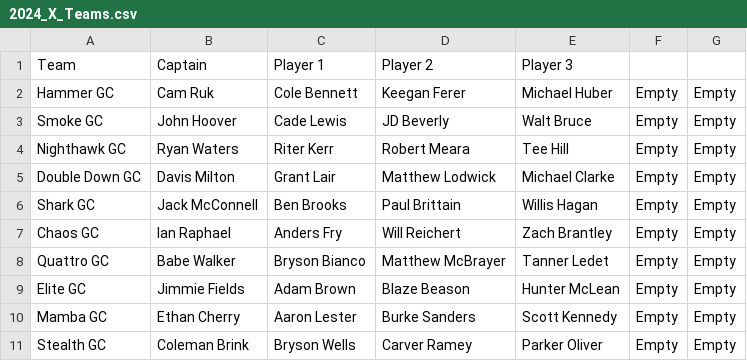
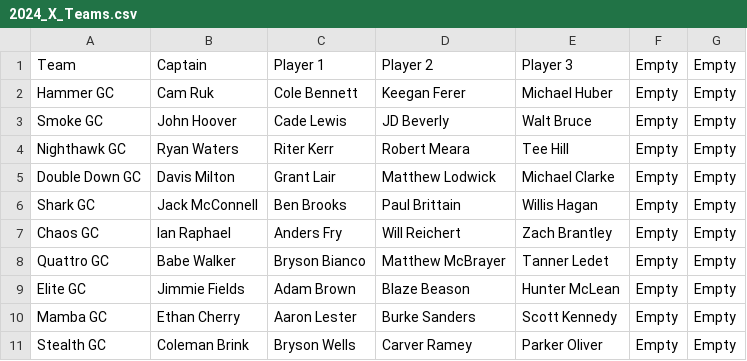
Before and after one commit to ryanwaters-creative/LST_X_Cup_Data, a CSV file: 2024_X_Teams.csv, drawn as a sheet.

Commit message:
Update 2024_X_Teams.csv

```diff
--- a/2024_X_Teams.csv
+++ b/2024_X_Teams.csv
@@ -1,2 +1,2 @@
-Team,Captain,Player 1,Player 2,Player 3,
+Team,Captain,Player 1,Player 2,Player 3,Empty,Empty
 Hammer GC,Cam Ruk,Cole Bennett,Keegan Ferer,Michael Huber,Empty,Empty
```
